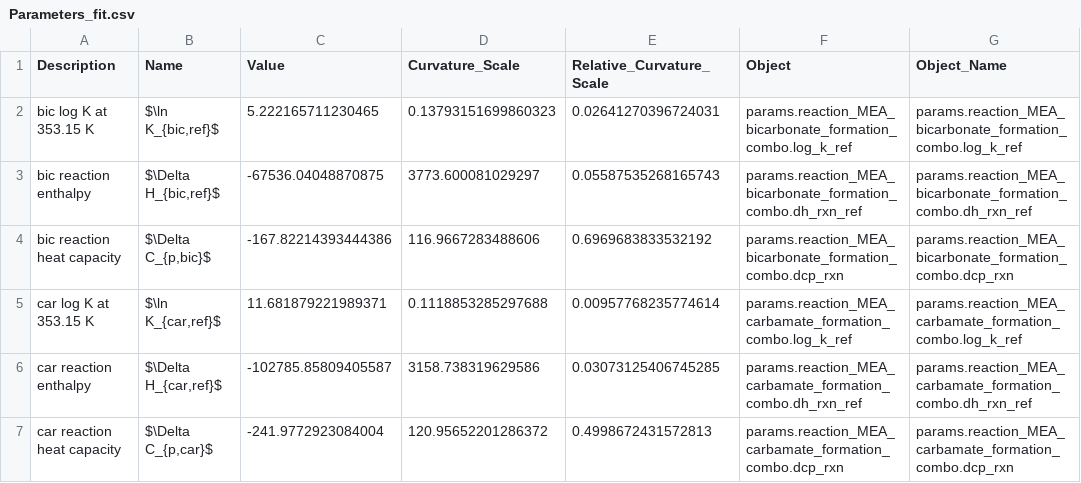
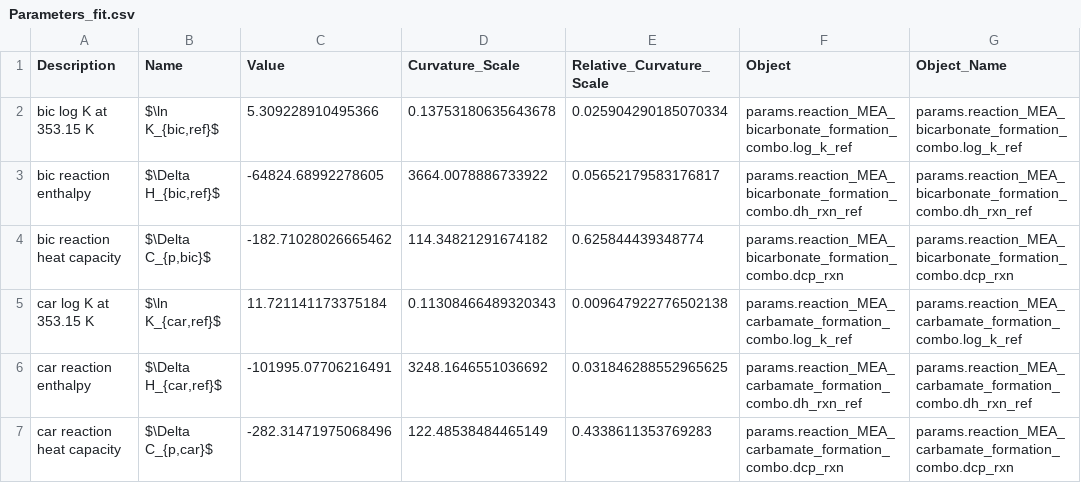
Before and after one commit to tannerpolley/eNRTL_Fitting_Routine, a CSV file: data/Parameters/Parameters_fit.csv, drawn as a sheet.

```diff
--- a/data/Parameters/Parameters_fit.csv
+++ b/data/Parameters/Parameters_fit.csv
@@ -1,7 +1,7 @@
 Description,Name,Value,Curvature_Scale,Relative_Curvature_Scale,Object,Object_Name
-bic log K at 353.15 K,"$\ln K_{bic,ref}$",5.222165711230465,0.13793151699860323,0.02641270396724031,params.reaction_MEA_bicarbonate_formation_combo.log_k_ref,params.reaction_MEA_bicarbonate_formation_combo.log_k_ref
-bic reaction enthalpy,"$\Delta H_{bic,ref}$",-67536.04048870875,3773.600081029297,0.05587535268165743,params.reaction_MEA_bicarbonate_formation_combo.dh_rxn_ref,params.reaction_MEA_bicarbonate_formation_combo.dh_rxn_ref
-bic reaction heat capacity,"$\Delta C_{p,bic}$",-167.82214393444386,116.9667283488606,0.6969683833532192,params.reaction_MEA_bicarbonate_formation_combo.dcp_rxn,params.reaction_MEA_bicarbonate_formation_combo.dcp_rxn
-car log K at 353.15 K,"$\ln K_{car,ref}$",11.681879221989371,0.1118853285297688,0.00957768235774614,params.reaction_MEA_carbamate_formation_combo.log_k_ref,params.reaction_MEA_carbamate_formation_combo.log_k_ref
-car reaction enthalpy,"$\Delta H_{car,ref}$",-102785.85809405587,3158.738319629586,0.03073125406745285,params.reaction_MEA_carbamate_formation_combo.dh_rxn_ref,params.reaction_MEA_carbamate_formation_combo.dh_rxn_ref
-car reaction heat capacity,"$\Delta C_{p,car}$",-241.9772923084004,120.95652201286372,0.4998672431572813,params.reaction_MEA_carbamate_formation_combo.dcp_rxn,params.reaction_MEA_carbamate_formation_combo.dcp_rxn
+bic log K at 353.15 K,"$\ln K_{bic,ref}$",5.309228910495366,0.13753180635643678,0.025904290185070334,params.reaction_MEA_bicarbonate_formation_combo.log_k_ref,params.reaction_MEA_bicarbonate_formation_combo.log_k_ref
+bic reaction enthalpy,"$\Delta H_{bic,ref}$",-64824.68992278605,3664.0078886733922,0.05652179583176817,params.reaction_MEA_bicarbonate_formation_combo.dh_rxn_ref,params.reaction_MEA_bicarbonate_formation_combo.dh_rxn_ref
+bic reaction heat capacity,"$\Delta C_{p,bic}$",-182.71028026665462,114.34821291674182,0.625844439348774,params.reaction_MEA_bicarbonate_formation_combo.dcp_rxn,params.reaction_MEA_bicarbonate_formation_combo.dcp_rxn
+car log K at 353.15 K,"$\ln K_{car,ref}$",11.721141173375184,0.11308466489320343,0.009647922776502138,params.reaction_MEA_carbamate_formation_combo.log_k_ref,params.reaction_MEA_carbamate_formation_combo.log_k_ref
+car reaction enthalpy,"$\Delta H_{car,ref}$",-101995.07706216491,3248.1646551036692,0.031846288552965625,params.reaction_MEA_carbamate_formation_combo.dh_rxn_ref,params.reaction_MEA_carbamate_formation_combo.dh_rxn_ref
+car reaction heat capacity,"$\Delta C_{p,car}$",-282.31471975068496,122.48538484465149,0.4338611353769283,params.reaction_MEA_carbamate_formation_combo.dcp_rxn,params.reaction_MEA_carbamate_formation_combo.dcp_rxn
```
Also changed, not shown: compare_data_with_eNRTL.csv, data/Parameters/Parameter_Correlation.csv, 32 other files.
